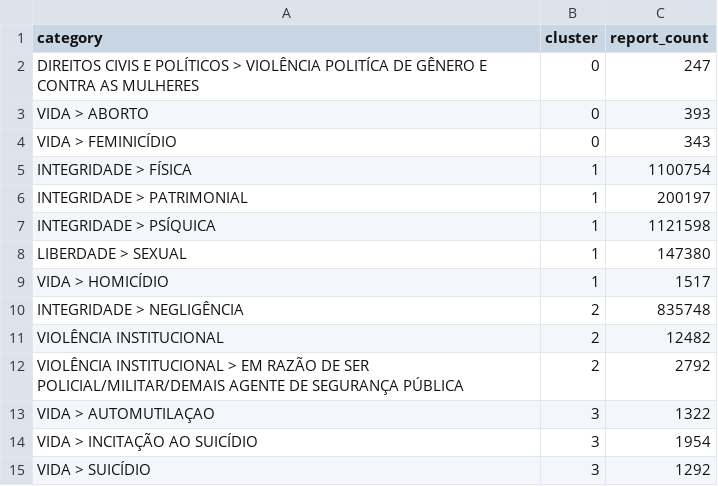
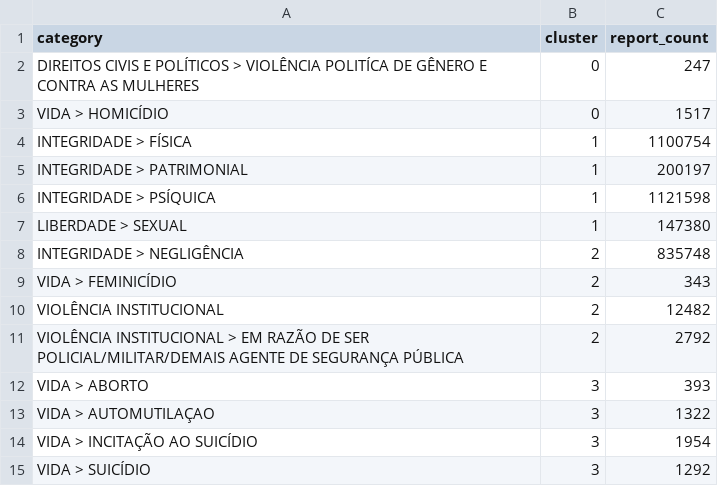
Before and after one commit to rckbrcls/research, a CSV file: artifacts/damicore_abuse_categories_2020_2026/results/category-clusters.csv, drawn as a sheet.

```diff
--- a/artifacts/damicore_abuse_categories_2020_2026/results/category-clusters.csv
+++ b/artifacts/damicore_abuse_categories_2020_2026/results/category-clusters.csv
@@ -2,4 +2,3 @@ category,cluster,report_count
 DIREITOS CIVIS E POLÍTICOS > VIOLÊNCIA POLITÍCA DE GÊNERO E CONTRA AS MULHERES,0,247
-VIDA > ABORTO,0,393
-VIDA > FEMINICÍDIO,0,343
+VIDA > HOMICÍDIO,0,1517
 INTEGRIDADE > FÍSICA,1,1100754
@@ -8,6 +7,7 @@ INTEGRIDADE > PSÍQUICA,1,1121598
 LIBERDADE > SEXUAL,1,147380
-VIDA > HOMICÍDIO,1,1517
 INTEGRIDADE > NEGLIGÊNCIA,2,835748
+VIDA > FEMINICÍDIO,2,343
 VIOLÊNCIA INSTITUCIONAL,2,12482
 VIOLÊNCIA INSTITUCIONAL > EM RAZÃO DE SER POLICIAL/MILITAR/DEMAIS AGENTE DE SEGURANÇA PÚBLICA,2,2792
+VIDA > ABORTO,3,393
 VIDA > AUTOMUTILAÇAO,3,1322
```
Also changed, not shown: 9 other files.
